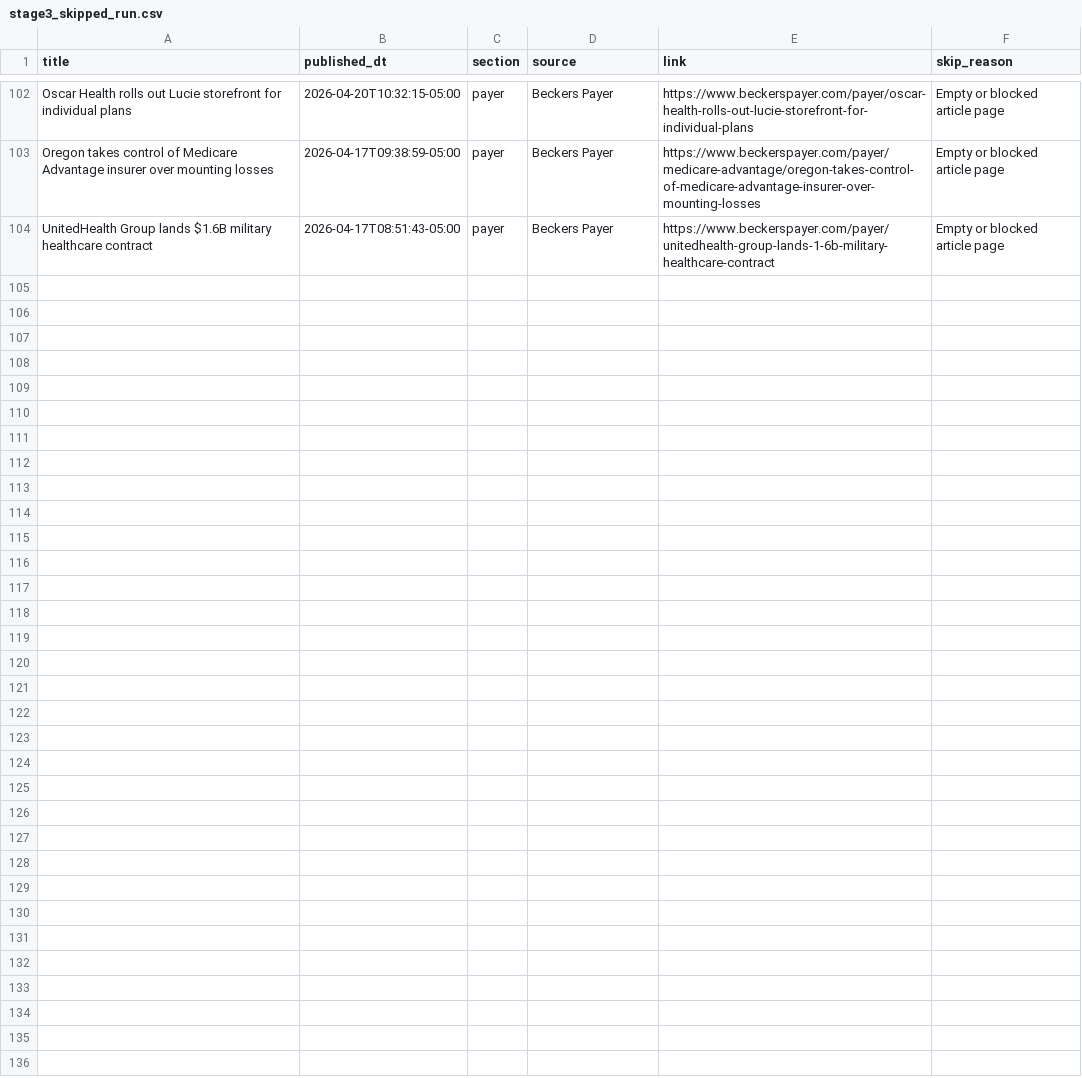
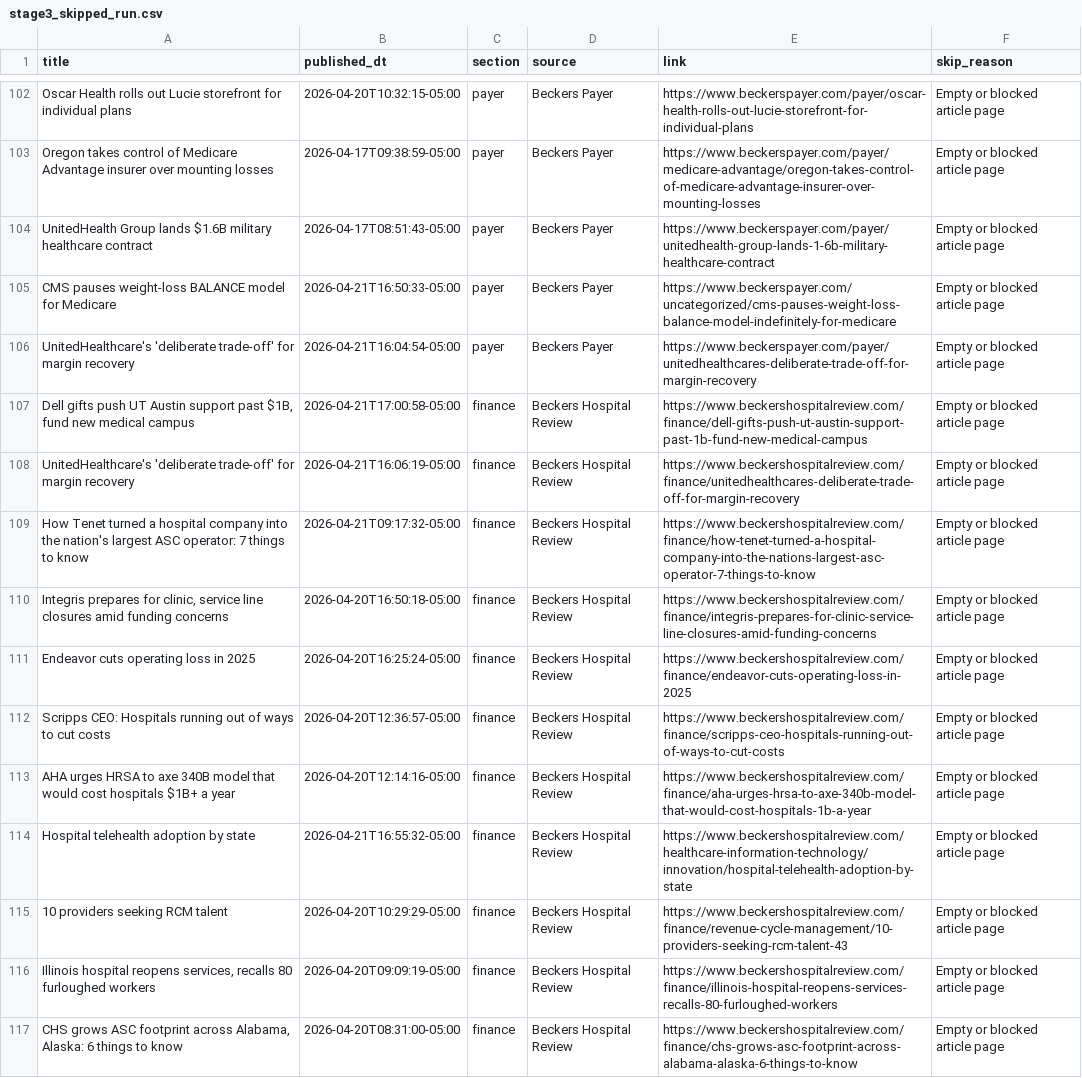
Before and after one commit to SherwinHWAI/Test_Scrape, a CSV file: OUTPUT_STAGE3/stage3_skipped_run.csv, drawn as a sheet; only a part is shown, gaps mark what is left out.

```diff
--- a/OUTPUT_STAGE3/stage3_skipped_run.csv
+++ b/OUTPUT_STAGE3/stage3_skipped_run.csv
@@ -104 +104,14 @@ Oregon takes control of Medicare Advantage insurer over mounting losses,2026-04-
 UnitedHealth Group lands $1.6B military healthcare contract,2026-04-17T08:51:43-05:00,payer,Beckers Payer,https://www.beckerspayer.com/payer/unitedhealth-group-lands-1-6b-military-healthcare-contract,Empty or blocked article page
+CMS pauses weight-loss BALANCE model for Medicare,2026-04-21T16:50:33-05:00,payer,Beckers Payer,https://www.beckerspayer.com/uncategorized/cms-pauses-weight-loss-balance-model-indefinitely-for-medicare,Empty or blocked article page
+UnitedHealthcare's 'deliberate trade-off' for margin recovery,2026-04-21T16:04:54-05:00,payer,Beckers Payer,https://www.beckerspayer.com/payer/unitedhealthcares-deliberate-trade-off-for-margin-recovery,Empty or blocked article page
+"Dell gifts push UT Austin support past $1B, fund new medical campus",2026-04-21T17:00:58-05:00,finance,Beckers Hospital Review,https://www.beckershospitalreview.com/finance/dell-gifts-push-ut-austin-support-past-1b-fund-new-medical-campus,Empty or blocked article page
+UnitedHealthcare's 'deliberate trade-off' for margin recovery,2026-04-21T16:06:19-05:00,finance,Beckers Hospital Review,https://www.beckershospitalreview.com/finance/unitedhealthcares-deliberate-trade-off-for-margin-recovery,Empty or blocked article page
+How Tenet turned a hospital company into the nation's largest ASC operator: 7 things to know,2026-04-21T09:17:32-05:00,finance,Beckers Hospital Review,https://www.beckershospitalreview.com/finance/how-tenet-turned-a-hospital-company-into-the-nations-largest-asc-operator-7-things-to-know,Empty or blocked article page
+"Integris prepares for clinic, service line closures amid funding concerns",2026-04-20T16:50:18-05:00,finance,Beckers Hospital Review,https://www.beckershospitalreview.com/finance/integris-prepares-for-clinic-service-line-closures-amid-funding-concerns,Empty or blocked article page
+Endeavor cuts operating loss in 2025,2026-04-20T16:25:24-05:00,finance,Beckers Hospital Review,https://www.beckershospitalreview.com/finance/endeavor-cuts-operating-loss-in-2025,Empty or blocked article page
+Scripps CEO: Hospitals running out of ways to cut costs,2026-04-20T12:36:57-05:00,finance,Beckers Hospital Review,https://www.beckershospitalreview.com/finance/scripps-ceo-hospitals-running-out-of-ways-to-cut-costs,Empty or blocked article page
+AHA urges HRSA to axe 340B model that would cost hospitals $1B+ a year,2026-04-20T12:14:16-05:00,finance,Beckers Hospital Review,https://www.beckershospitalreview.com/finance/aha-urges-hrsa-to-axe-340b-model-that-would-cost-hospitals-1b-a-year,Empty or blocked article page
+Hospital telehealth adoption by state,2026-04-21T16:55:32-05:00,finance,Beckers Hospital Review,https://www.beckershospitalreview.com/healthcare-information-technology/innovation/hospital-telehealth-adoption-by-state,Empty or blocked article page
+10 providers seeking RCM talent,2026-04-20T10:29:29-05:00,finance,Beckers Hospital Review,https://www.beckershospitalreview.com/finance/revenue-cycle-management/10-providers-seeking-rcm-talent-43,Empty or blocked article page
+"Illinois hospital reopens services, recalls 80 furloughed workers",2026-04-20T09:09:19-05:00,finance,Beckers Hospital Review,https://www.beckershospitalreview.com/finance/illinois-hospital-reopens-services-recalls-80-furloughed-workers,Empty or blocked article page
+"CHS grows ASC footprint across Alabama, Alaska: 6 things to know",2026-04-20T08:31:00-05:00,finance,Beckers Hospital Review,https://www.beckershospitalreview.com/finance/chs-grows-asc-footprint-across-alabama-alaska-6-things-to-know,Empty or blocked article page
```
Also changed, not shown: OUTPUT_STAGE1/listings_2022tocurr_new_delta.csv, OUTPUT_STAGE2/stage2_filtered_kept_delta.csv, 4 other files.
